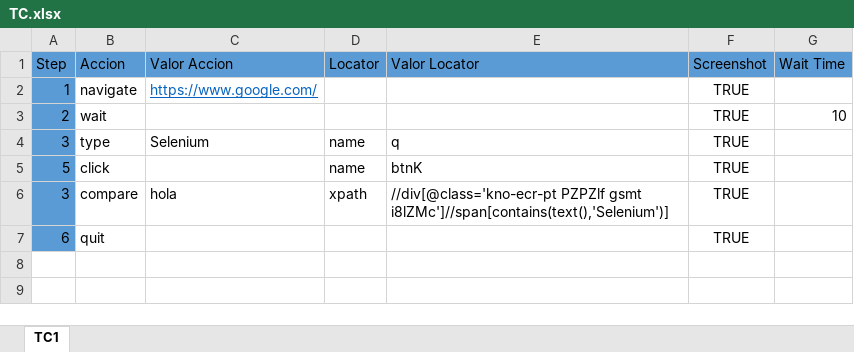
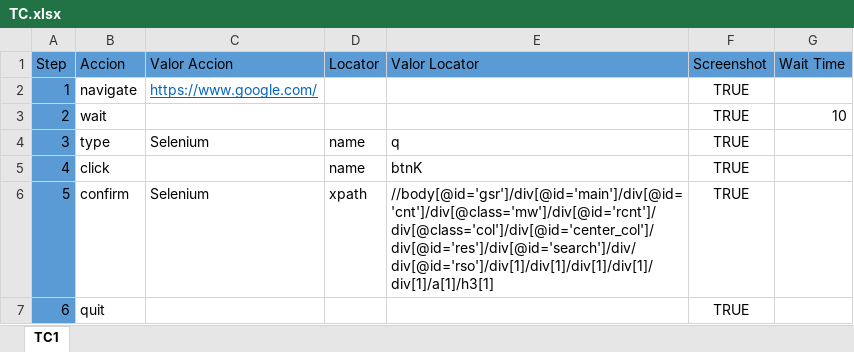
Before and after one commit to Tolok44/prueba, an Excel workbook: excel/TC.xlsx, sheet TC1, drawn as a sheet; values as stored, in another font and other column widths than the file's, no borders; removed rows and columns are numbered as before the commit, all else as after; the diff names each change by its address in the sheet, - before the commit and + after, or states it on an @@ line.

Commit message:
se arreglo la accion confirm,alert,se agrego un txt de las acciones en la carpeta de excel

```diff
--- a/excel/TC.xlsx (sheet TC1)
+++ b/excel/TC.xlsx (sheet TC1)
-A5 (Step): 5
+A5 (Step): 4
-row 6: 3 | compare | hola | xpath | //div[@class='kno-ecr-pt PZPZlf gsmt i8lZMc']//span[contains(text(),'Selenium')] | TRUE
+row 6: 5 | confirm | Selenium | xpath | //body[@id='gsr']/div[@id='main']/div[@id='cnt']/div[@class='mw']/div[@id='rcnt']/div[@class='col']/div[@id='center_col']/div[@id='res']/div[@id='search']/div/div[@id='rso']/div[1]/div[1]/div[1]/div[1]/div[1]/a[1]/h3[1] | TRUE
```
Also changed, not shown: 4 other files.
